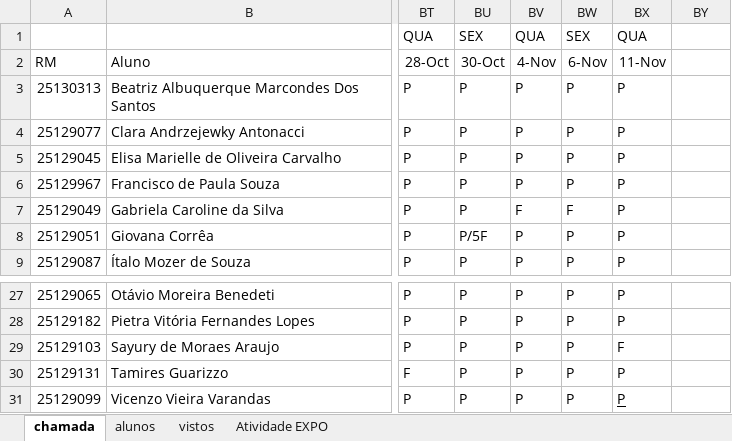
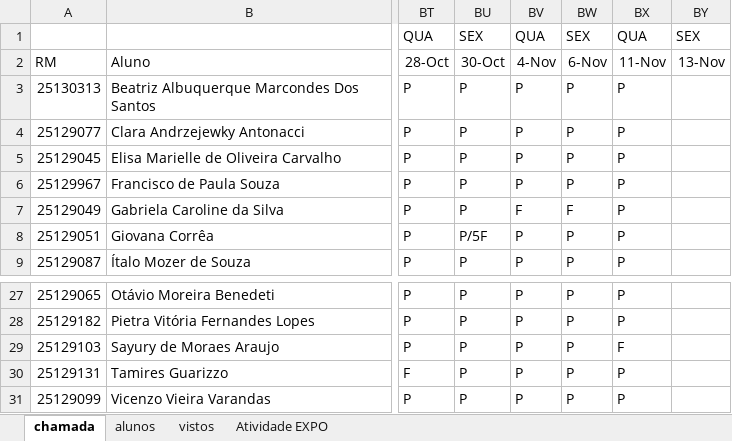
Before and after one commit to wellifabio/senai2026, an Excel workbook: ds/turmas/2DES_A/frequencia-3-A.xlsx, sheet chamada, drawn as a sheet; only a part is shown, gaps mark what is left out; values as stored, in another font and other column widths than the file's, no borders; conditional formats not drawn; the diff names each change by its address in the sheet, - before the commit and + after, or states it on an @@ line.

```diff
--- a/ds/turmas/2DES_A/frequencia-3-A.xlsx (sheet chamada)
+++ b/ds/turmas/2DES_A/frequencia-3-A.xlsx (sheet chamada)
-BY1: (empty)
+BY1: SEX
-BY2: (empty)
+BY2: 13-Nov
-BX31 underline: on
+BX31 underline: off
```
Also changed, not shown: 1 other file.
